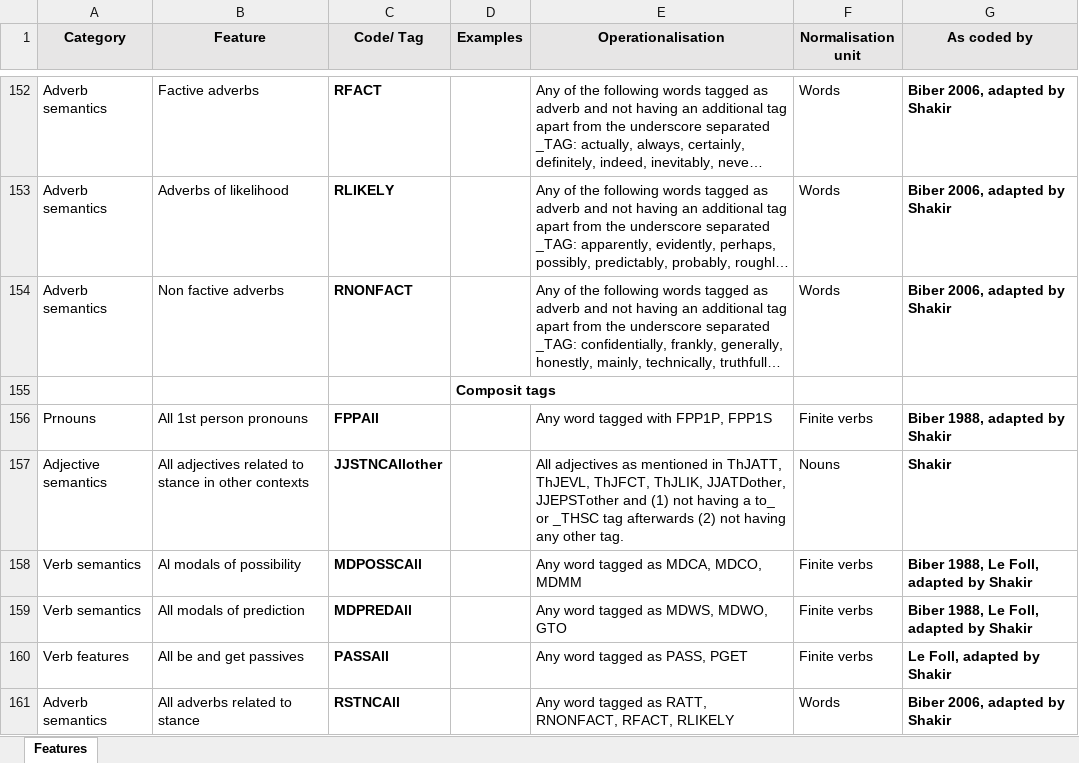
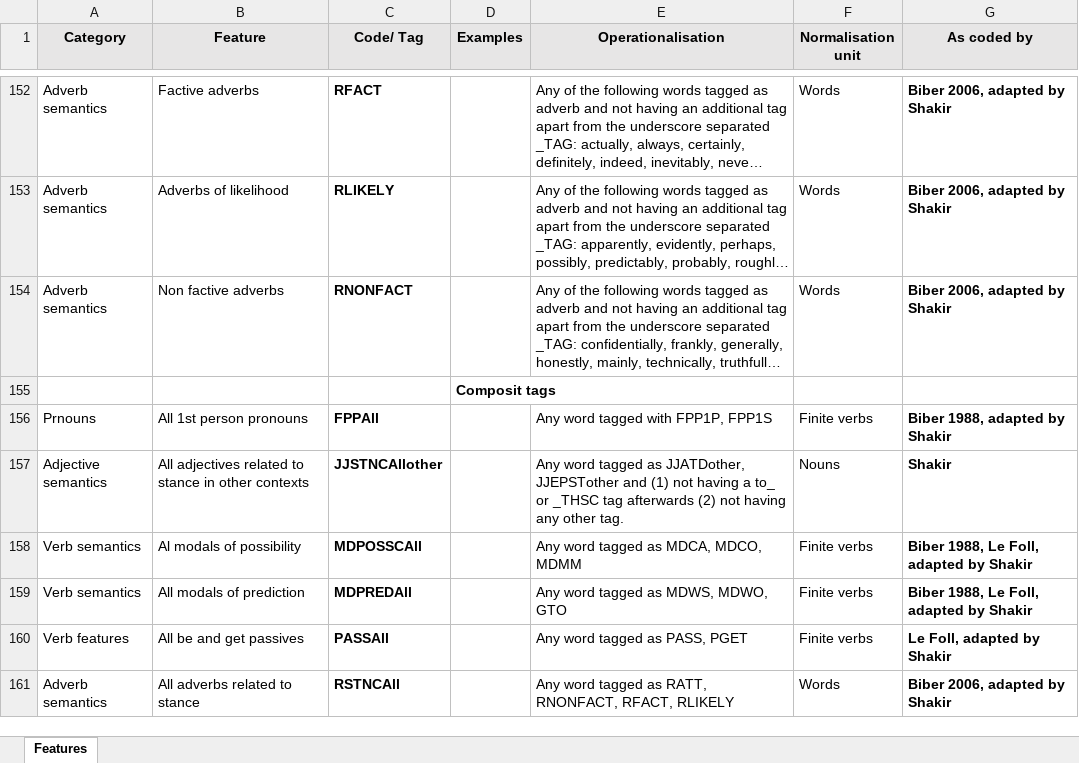
Before and after one commit to mshakirDr/MFTE, an Excel workbook: List_Features_MFTE_python_1.0.xlsx, sheet Features, drawn as a sheet; only a part is shown, gaps mark what is left out; long unchanged cells end in …; values as stored, in another font and other column widths than the file's, no borders; charts and pictures and table styles not drawn; the diff names each change by its address in the sheet, - before the commit and + after, or states it on an @@ line.

Commit message:
fixed JJSTNCAllother

```diff
--- a/List_Features_MFTE_python_1.0.xlsx (sheet Features)
+++ b/List_Features_MFTE_python_1.0.xlsx (sheet Features)
-E157 (Operationalisation): All adjectives as mentioned in ThJATT, ThJEVL, ThJFCT, ThJLIK, JJATDother, JJEPSTother…
+E157 (Operationalisation): Any word tagged as JJATDother, JJEPSTother…
```
